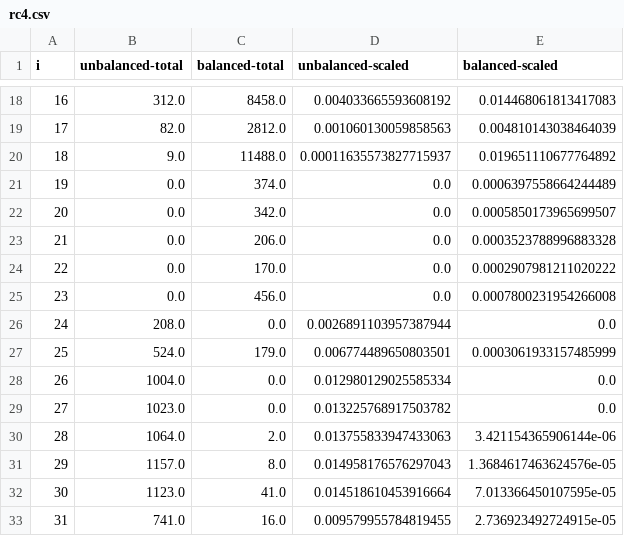
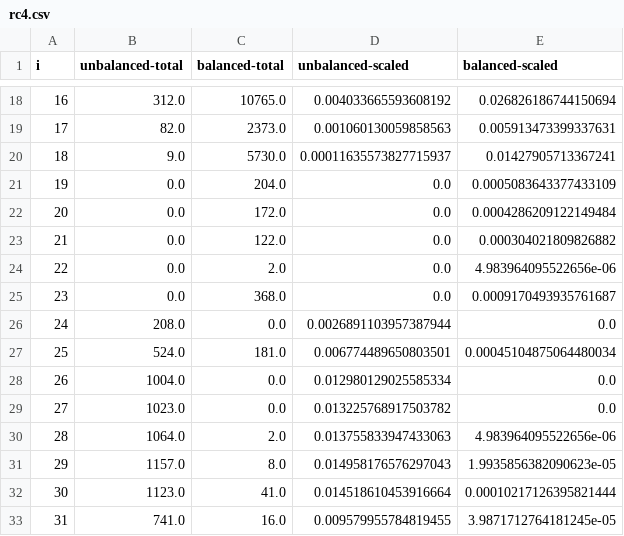
Before and after one commit to alxshine/dual-rail, a CSV file: writing/thesis/data/rc4.csv, drawn as a sheet; only a part is shown, gaps mark what is left out; the diff covers the shown part only.

```diff
--- a/writing/thesis/data/rc4.csv
+++ b/writing/thesis/data/rc4.csv
@@ -18,16 +18,16 @@ i,unbalanced-total,balanced-total,unbalanced-scaled,balanced-scaled
-16,312.0,8458.0,0.004033665593608192,0.014468061813417083
-17,82.0,2812.0,0.001060130059858563,0.004810143038464039
-18,9.0,11488.0,0.00011635573827715937,0.019651110677764892
-19,0.0,374.0,0.0,0.0006397558664244489
-20,0.0,342.0,0.0,0.0005850173965699507
-21,0.0,206.0,0.0,0.0003523788996883328
-22,0.0,170.0,0.0,0.0002907981211020222
-23,0.0,456.0,0.0,0.0007800231954266008
+16,312.0,10765.0,0.004033665593608192,0.026826186744150694
+17,82.0,2373.0,0.001060130059858563,0.005913473399337631
+18,9.0,5730.0,0.00011635573827715937,0.01427905713367241
+19,0.0,204.0,0.0,0.0005083643377433109
+20,0.0,172.0,0.0,0.0004286209122149484
+21,0.0,122.0,0.0,0.000304021809826882
+22,0.0,2.0,0.0,4.983964095522656e-06
+23,0.0,368.0,0.0,0.0009170493935761687
 24,208.0,0.0,0.0026891103957387944,0.0
-25,524.0,179.0,0.006774489650803501,0.0003061933157485999
+25,524.0,181.0,0.006774489650803501,0.00045104875064480034
 26,1004.0,0.0,0.012980129025585334,0.0
 27,1023.0,0.0,0.013225768917503782,0.0
-28,1064.0,2.0,0.013755833947433063,3.421154365906144e-06
-29,1157.0,8.0,0.014958176576297043,1.3684617463624576e-05
-30,1123.0,41.0,0.014518610453916664,7.013366450107595e-05
-31,741.0,16.0,0.009579955784819455,2.736923492724915e-05
+28,1064.0,2.0,0.013755833947433063,4.983964095522656e-06
+29,1157.0,8.0,0.014958176576297043,1.9935856382090623e-05
+30,1123.0,41.0,0.014518610453916664,0.00010217126395821444
+31,741.0,16.0,0.009579955784819455,3.9871712764181245e-05
```
Also changed, not shown: 32 edited cells elsewhere in this file, 5 other files.
